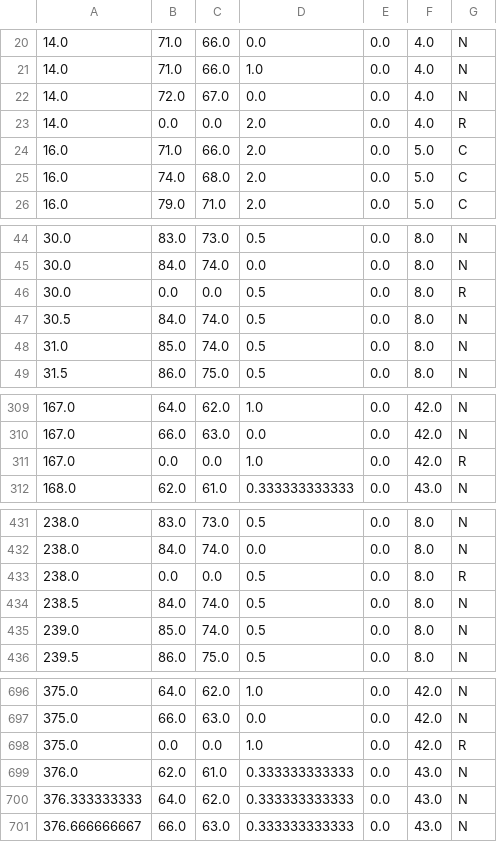
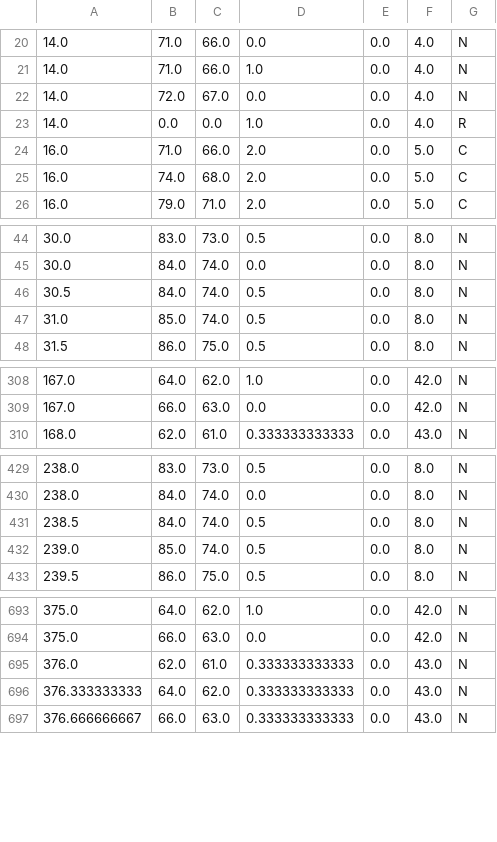
Before and after one commit to ireneyrzd/Sonata-Generation, a CSV file: higher_voice.csv, drawn as a sheet; only a part is shown, gaps mark what is left out; the diff covers the shown part only.

```diff
--- a/higher_voice.csv
+++ b/higher_voice.csv
@@ -22,3 +22,3 @@
 14.0,72.0,67.0,0.0,0.0,4.0,N
-14.0,0.0,0.0,2.0,0.0,4.0,R
+14.0,0.0,0.0,1.0,0.0,4.0,R
 16.0,71.0,66.0,2.0,0.0,5.0,C
@@ -45,3 +45,2 @@
 30.0,84.0,74.0,0.0,0.0,8.0,N
-30.0,0.0,0.0,0.5,0.0,8.0,R
 30.5,84.0,74.0,0.5,0.0,8.0,N
@@ -310,3 +309,2 @@
 167.0,66.0,63.0,0.0,0.0,42.0,N
-167.0,0.0,0.0,1.0,0.0,42.0,R
 168.0,62.0,61.0,0.333333333333,0.0,43.0,N
@@ -432,3 +430,2 @@
 238.0,84.0,74.0,0.0,0.0,8.0,N
-238.0,0.0,0.0,0.5,0.0,8.0,R
 238.5,84.0,74.0,0.5,0.0,8.0,N
@@ -697,3 +694,2 @@
 375.0,66.0,63.0,0.0,0.0,42.0,N
-375.0,0.0,0.0,1.0,0.0,42.0,R
 376.0,62.0,61.0,0.333333333333,0.0,43.0,N
```
Also changed, not shown: 2 edited cells elsewhere in this file, high_voice_transition.csv, 11 other files.
